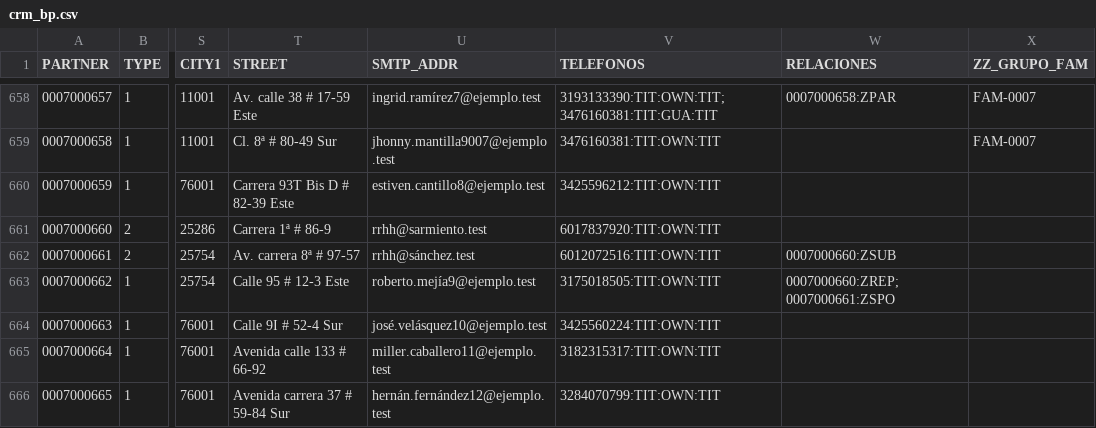
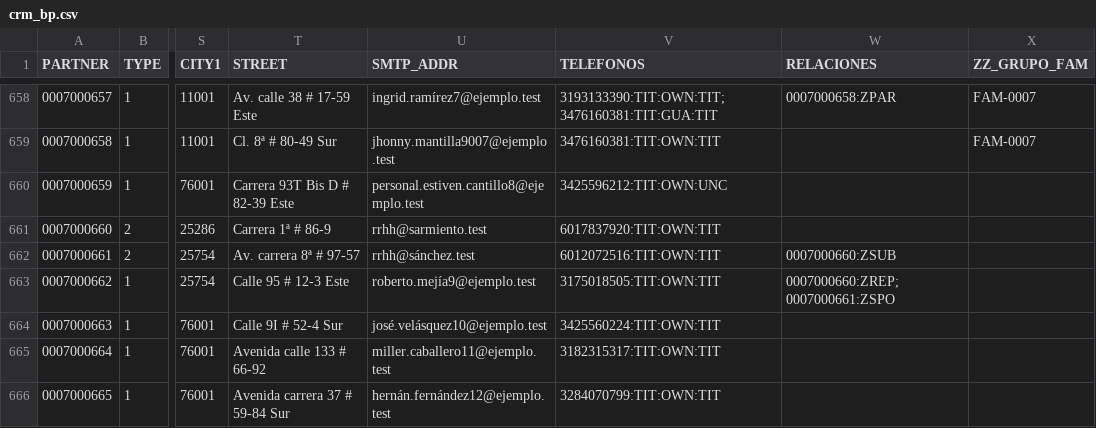
Before and after one commit to Daviddalejandro/Trabajo, a CSV file: mdm-rdm-prototype/backend/data/synth/crm_bp.csv, drawn as a sheet; only a part is shown, gaps mark what is left out; the diff names each change by its address in the sheet, - before the commit and + after, or states it on an @@ line.

```diff
--- a/mdm-rdm-prototype/backend/data/synth/crm_bp.csv
+++ b/mdm-rdm-prototype/backend/data/synth/crm_bp.csv
-U660 (SMTP_ADDR): estiven.cantillo8@ejemplo.test
+U660 (SMTP_ADDR): personal.estiven.cantillo8@ejemplo.test
-V660 (TELEFONOS): 3425596212:TIT:OWN:TIT
+V660 (TELEFONOS): 3425596212:TIT:OWN:UNC
```
Also changed, not shown: mdm-rdm-prototype/backend/data/synth/web_portal.csv, mdm-rdm-prototype/backend/data/validation/credito_core.csv, 29 other files.
